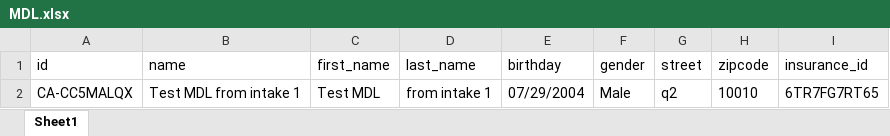
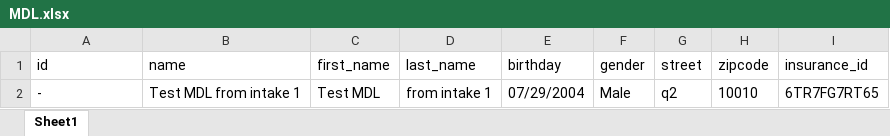
Before and after one commit to nguyenbadac0405/prod_RCE, an Excel workbook: target/test-classes/MDL.xlsx, sheet Sheet1, drawn as a sheet; values as stored, in another font and other column widths than the file's, no borders; the diff names each change by its address in the sheet, - before the commit and + after, or states it on an @@ line.

```diff
--- a/target/test-classes/MDL.xlsx (sheet Sheet1)
+++ b/target/test-classes/MDL.xlsx (sheet Sheet1)
-A2 (id): CA-CC5MALQX
+A2 (id): -
```
Also changed, not shown: target/test-classes/Genetics.xlsx, target/test-classes/beauty.xlsx, 17 other files.
